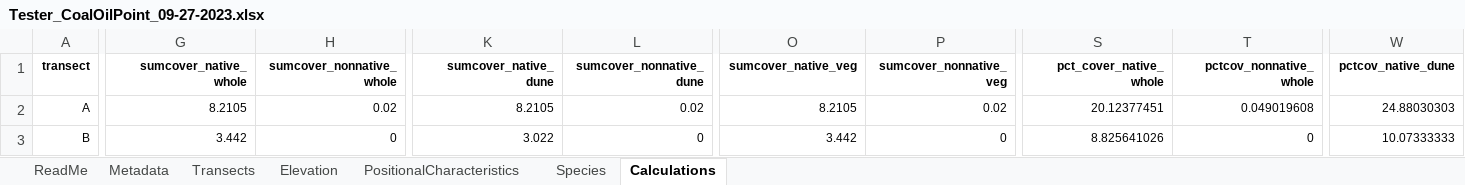
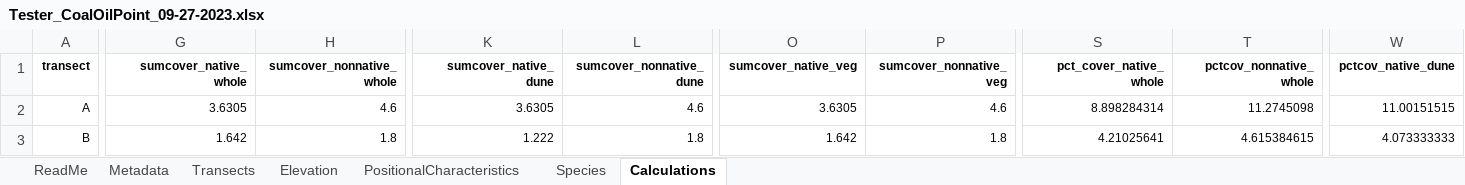
Before and after one commit to mayakbernstein/transect-calculations, an Excel workbook: Tester_CoalOilPoint_09-27-2023.xlsx, sheet Calculations, drawn as a sheet; only a part is shown, gaps mark what is left out; values as stored, in another font and other column widths than the file's, no borders; charts and pictures not drawn; the diff covers the shown part only; the diff names each change by its address in the sheet, - before the commit and + after, or states it on an @@ line.

Commit message:
More Calculations!
completed calculations and added explanations

```diff
--- a/Tester_CoalOilPoint_09-27-2023.xlsx (sheet Calculations)
+++ b/Tester_CoalOilPoint_09-27-2023.xlsx (sheet Calculations)
-G2 (sumcover_native_whole): 8.2105
+G2 (sumcover_native_whole): 3.6305
-H2 (sumcover_nonnative_whole): 0.02
+H2 (sumcover_nonnative_whole): 4.6
-K2 (sumcover_native_dune): 8.2105
+K2 (sumcover_native_dune): 3.6305
-L2 (sumcover_nonnative_dune): 0.02
+L2 (sumcover_nonnative_dune): 4.6
-O2 (sumcover_native_veg): 8.2105
+O2 (sumcover_native_veg): 3.6305
-P2 (sumcover_nonnative_veg): 0.02
+P2 (sumcover_nonnative_veg): 4.6
-S2 (pct_cover_native_whole): 20.12377451
+S2 (pct_cover_native_whole): 8.898284314
-T2 (pctcov_nonnative_whole): 0.049019608
+T2 (pctcov_nonnative_whole): 11.2745098
-W2 (pctcov_native_dune): 24.88030303
+W2 (pctcov_native_dune): 11.00151515
-G3 (sumcover_native_whole): 3.442
+G3 (sumcover_native_whole): 1.642
-H3 (sumcover_nonnative_whole): 0
+H3 (sumcover_nonnative_whole): 1.8
-K3 (sumcover_native_dune): 3.022
+K3 (sumcover_native_dune): 1.222
-L3 (sumcover_nonnative_dune): 0
+L3 (sumcover_nonnative_dune): 1.8
-O3 (sumcover_native_veg): 3.442
+O3 (sumcover_native_veg): 1.642
-P3 (sumcover_nonnative_veg): 0
+P3 (sumcover_nonnative_veg): 1.8
-S3 (pct_cover_native_whole): 8.825641026
+S3 (pct_cover_native_whole): 4.21025641
-T3 (pctcov_nonnative_whole): 0
+T3 (pctcov_nonnative_whole): 4.615384615
-W3 (pctcov_native_dune): 10.07333333
+W3 (pctcov_native_dune): 4.073333333
```
Also changed, not shown: 51 edited cells elsewhere in this sheet, sheet Species, sheet Transects, 2 other files.
